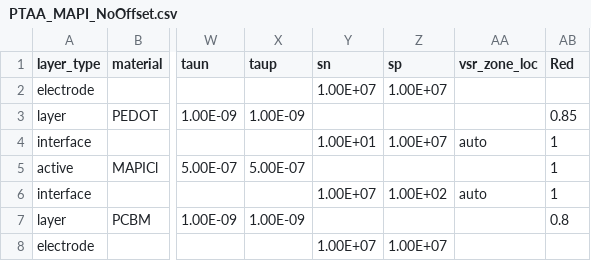
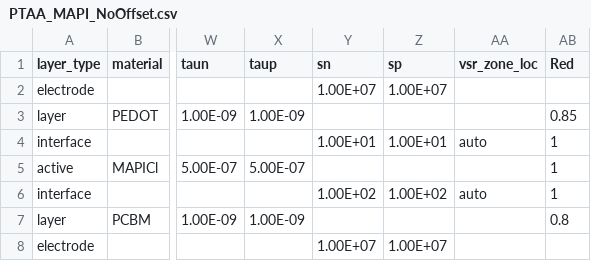
Before and after one commit to lucy-hart/Driftfusion, a CSV file: Input_files/PTAA_MAPI_NoOffset.csv, drawn as a sheet; only a part is shown, gaps mark what is left out; the diff names each change by its address in the sheet, - before the commit and + after, or states it on an @@ line.

```diff
--- a/Input_files/PTAA_MAPI_NoOffset.csv
+++ b/Input_files/PTAA_MAPI_NoOffset.csv
-Z4 (sp): 1.00E+07
+Z4 (sp): 1.00E+01
-Y6 (sn): 1.00E+07
+Y6 (sn): 1.00E+02
```
Also changed, not shown: 8 other files.
